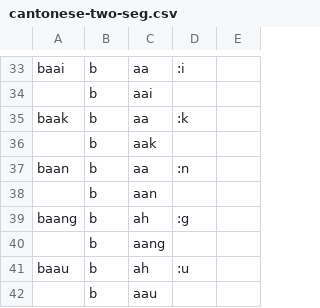
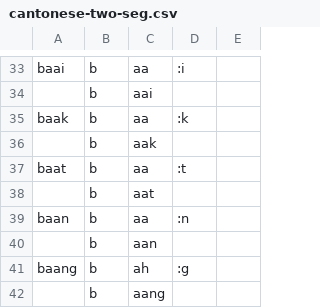
Before and after one commit to RibosomeK/SOFA-Cantonese-Model, a CSV file: configs/cantonese-two-seg.csv, drawn as a sheet; only a part is shown, gaps mark what is left out; the shorter side is filled out with more unchanged rows; the diff names each change by its address in the sheet, - before the commit and + after, or states it on an @@ line.

Commit message:
- fix missing word in `cantonese-two-seg.csv` - add word checking in script

```diff
--- a/configs/cantonese-two-seg.csv
+++ b/configs/cantonese-two-seg.csv
+row 37: baat | b | aa | :t
+row 38:  | b | aat
```
Also changed, not shown: 2 other files.
